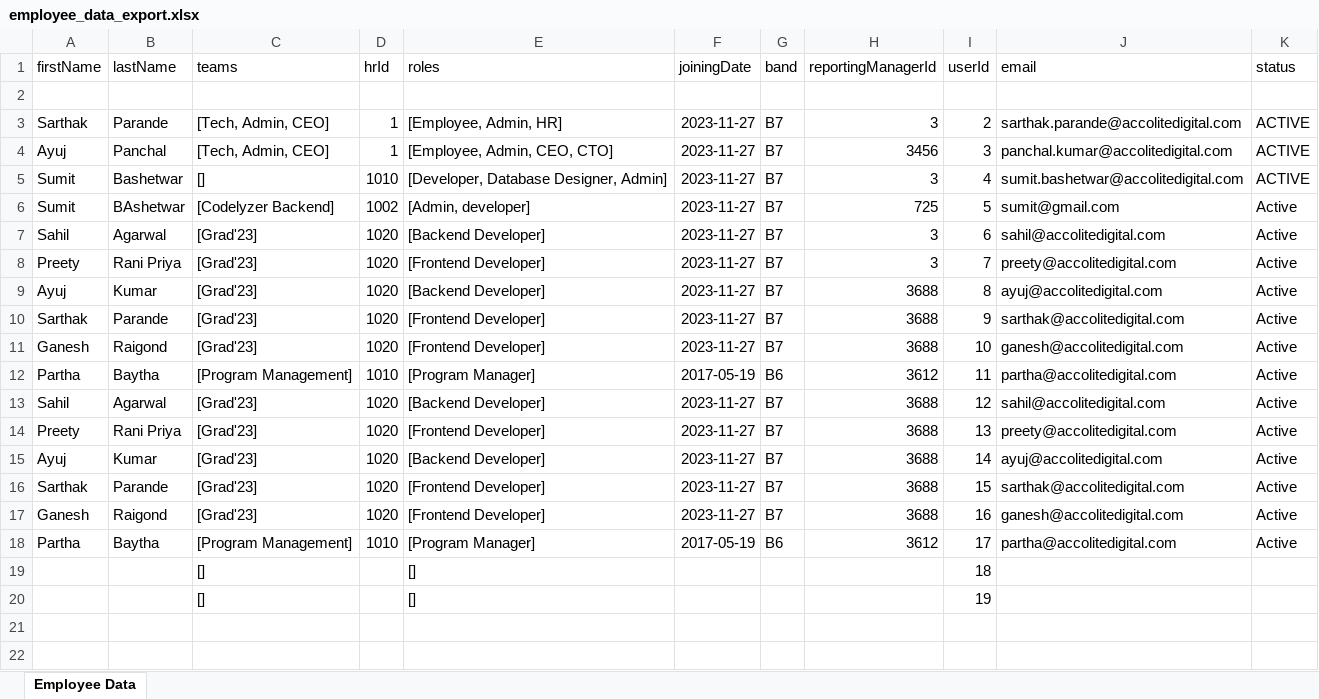
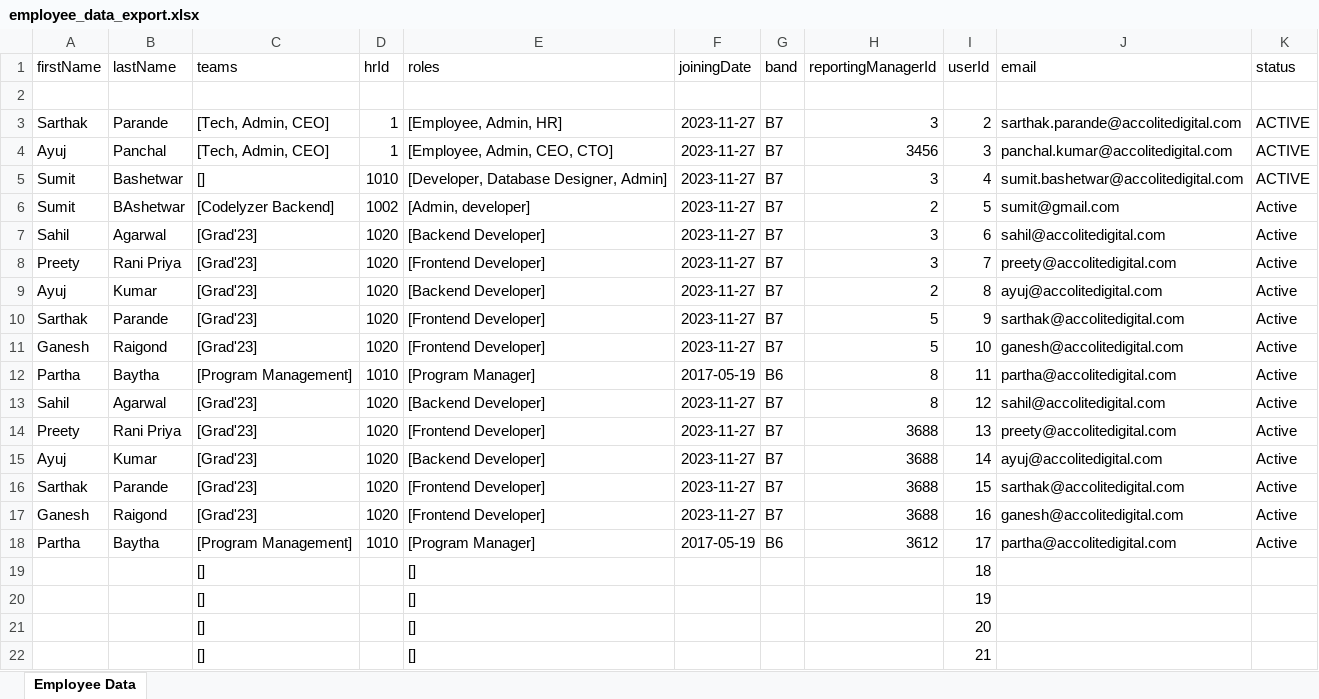
Before and after one commit to panchal-ayuj/PMS, an Excel workbook: server/employee_data_export.xlsx, sheet Employee Data, drawn as a sheet; values as stored, in another font and other column widths than the file's, no borders; the diff names each change by its address in the sheet, - before the commit and + after, or states it on an @@ line.

```diff
--- a/server/employee_data_export.xlsx (sheet Employee Data)
+++ b/server/employee_data_export.xlsx (sheet Employee Data)
-H6 (reportingManagerId): 725
+H6 (reportingManagerId): 2
-H9 (reportingManagerId): 3688
+H9 (reportingManagerId): 2
-H10:H11 (reportingManagerId): 3688
+H10:H11 (reportingManagerId): 5
-H12 (reportingManagerId): 3612
+H12 (reportingManagerId): 8
-H13 (reportingManagerId): 3688
+H13 (reportingManagerId): 8
+row 21:  |  | [] |  | [] |  |  |  | 20
+row 22:  |  | [] |  | [] |  |  |  | 21
```
Also changed, not shown: server/review_cycle_data_export.xlsx, server/task_data_export.xlsx, 28 other files.
